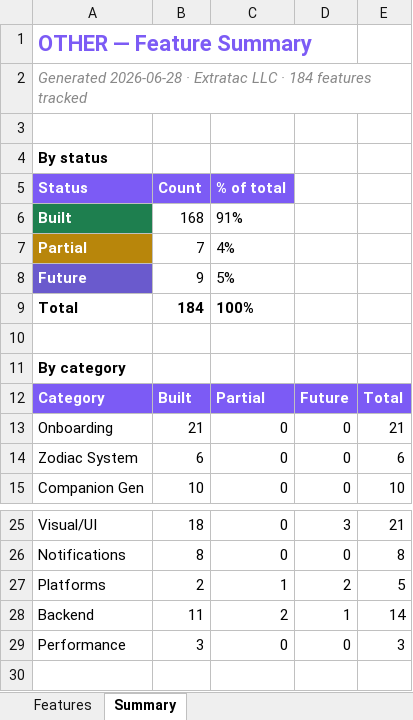
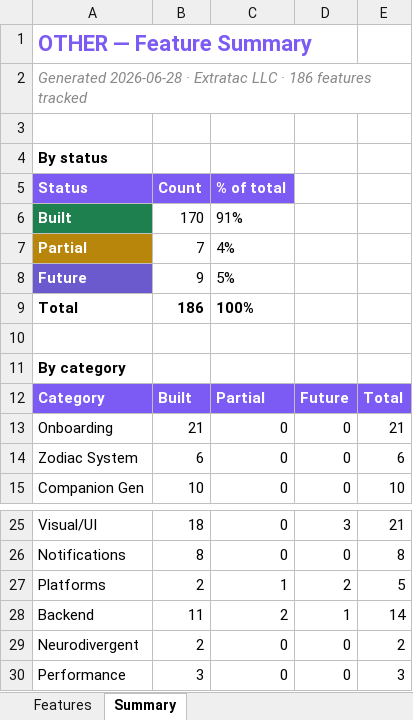
Before and after one commit to lilkkjo082004/other-app, an Excel workbook: docs/OTHER_App_Features.xlsx, sheet Summary, drawn as a sheet; only a part is shown, gaps mark what is left out; values as stored, in another font and other column widths than the file's, no borders; the diff names each change by its address in the sheet, - before the commit and + after, or states it on an @@ line.

```diff
--- a/docs/OTHER_App_Features.xlsx (sheet Summary)
+++ b/docs/OTHER_App_Features.xlsx (sheet Summary)
-A2 (Status): …LLC · 184 features tracked
+A2 (Status): …LLC · 186 features tracked
-B6 (Count): 168
+B6 (Count): 170
-B9 (Count): 184
+B9 (Count): 186
+row 29: Neurodivergent | 2 | 0 | 0 | 2
```
Also changed, not shown: sheet Features, 7 other files.
